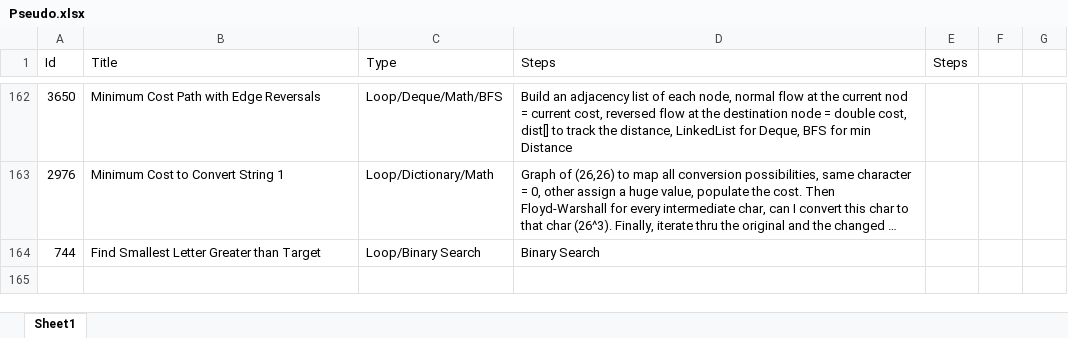
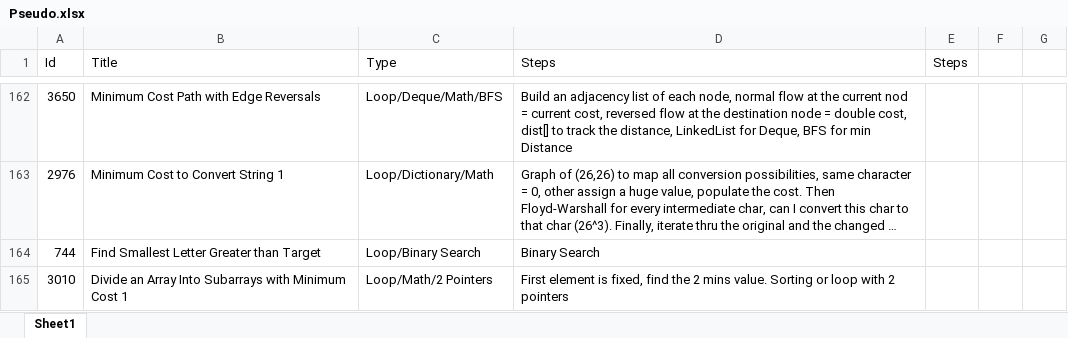
Before and after one commit to Mvrs10/LC_Solutions, an Excel workbook: Pseudo.xlsx, sheet Sheet1, drawn as a sheet; only a part is shown, gaps mark what is left out; long unchanged cells end in …; values as stored, in another font and other column widths than the file's, no borders; the diff names each change by its address in the sheet, - before the commit and + after, or states it on an @@ line.

Commit message:
Divide An Array Into Subarrays With Minimum Cost 1.

```diff
--- a/Pseudo.xlsx (sheet Sheet1)
+++ b/Pseudo.xlsx (sheet Sheet1)
+row 165: 3010 | Divide an Array Into Subarrays with Minimum Cost 1 | Loop/Math/2 Pointers | First element is fixed, find the 2 mins value. Sorting or loop with 2 pointers
```
Also changed, not shown: 3 other files.
